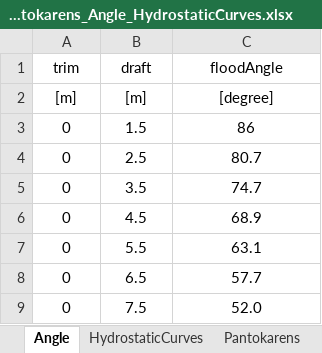
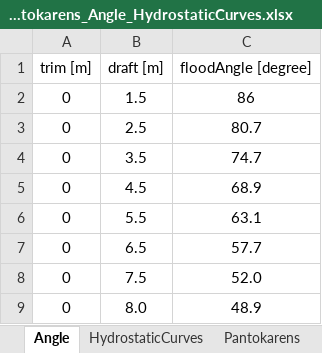
Before and after one commit to a-givertzman/sss, an Excel workbook: assets/fleet/9245263_sofia/datasets/Stability/SSS_Sofia_Pantokarens_Angle_HydrostaticCurves.xlsx, sheet Angle, drawn as a sheet; only a part is shown; the shorter side is filled out with more unchanged rows; values as stored, in another font and other column widths than the file's, no borders; removed rows and columns are numbered as before the commit, all else as after; the diff names each change by its address in the sheet, - before the commit and + after, or states it on an @@ line.

Commit message:
sofia | angle | bug fix

```diff
--- a/assets/fleet/9245263_sofia/datasets/Stability/SSS_Sofia_Pantokarens_Angle_HydrostaticCurves.xlsx (sheet Angle)
+++ b/assets/fleet/9245263_sofia/datasets/Stability/SSS_Sofia_Pantokarens_Angle_HydrostaticCurves.xlsx (sheet Angle)
-row 1: trim | draft | floodAngle
-row 2: [m] | [m] | [degree]
+row 1: trim [m] | draft [m] | floodAngle [degree]
```
Also changed, not shown: sheet DeckAngle.
